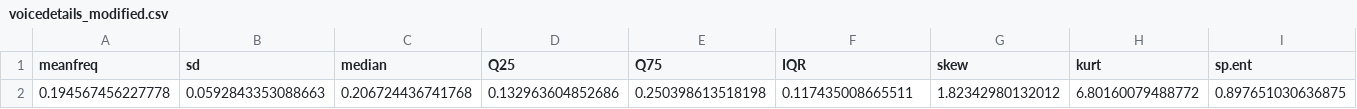
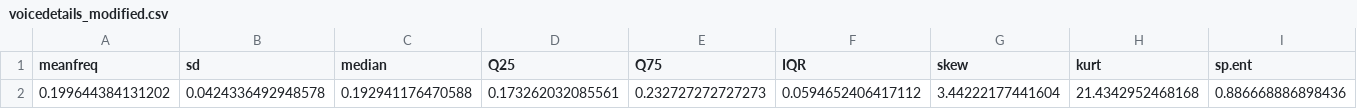
Before and after one commit to krmahi/Gender-recognition-using-voice-GUI, a CSV file: voicedetails_modified.csv, drawn as a sheet; only a part is shown; removed rows and columns are numbered as before the commit, all else as after; rows hold the shown columns only; the diff names each change by its address in the sheet, - before the commit and + after, or states it on an @@ line.

```diff
--- a/voicedetails_modified.csv
+++ b/voicedetails_modified.csv
-row 2: 0.194567456227778 | 0.0592843353088663 | 0.206724436741768 | 0.132963604852686 | 0.250398613518198 | 0.117435008665511 | 1.82342980132012 | 6.80160079488772 | 0.897651030636875
+row 2: 0.199644384131202 | 0.0424336492948578 | 0.192941176470588 | 0.173262032085561 | 0.232727272727273 | 0.0594652406417112 | 3.44222177441604 | 21.4342952468168 | 0.886668886898436
```
Also changed, not shown: classifier_results.csv, loss_curve.csv, 5 other files.
